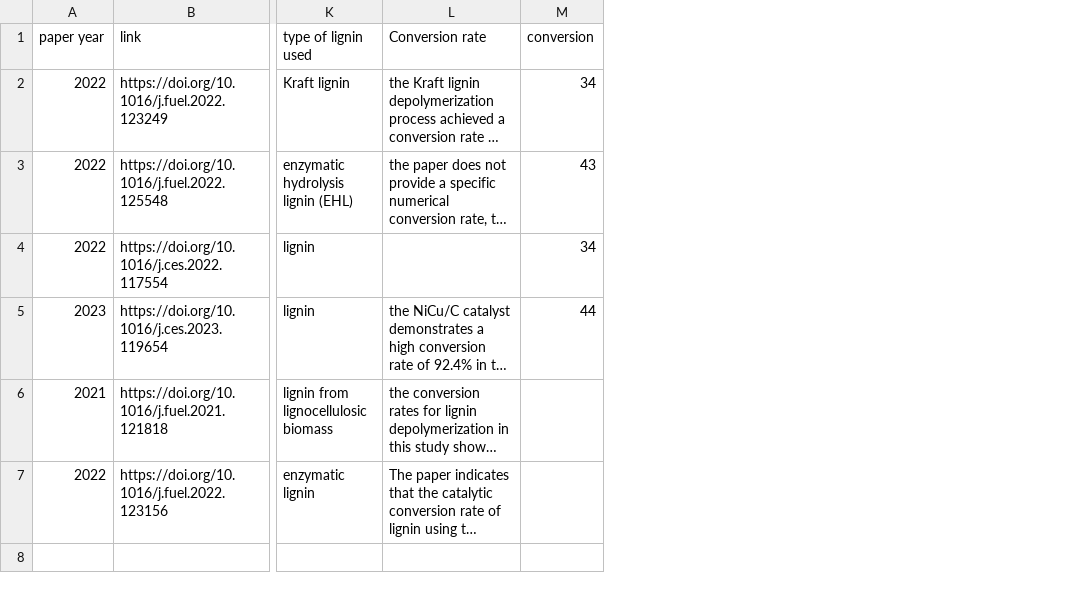
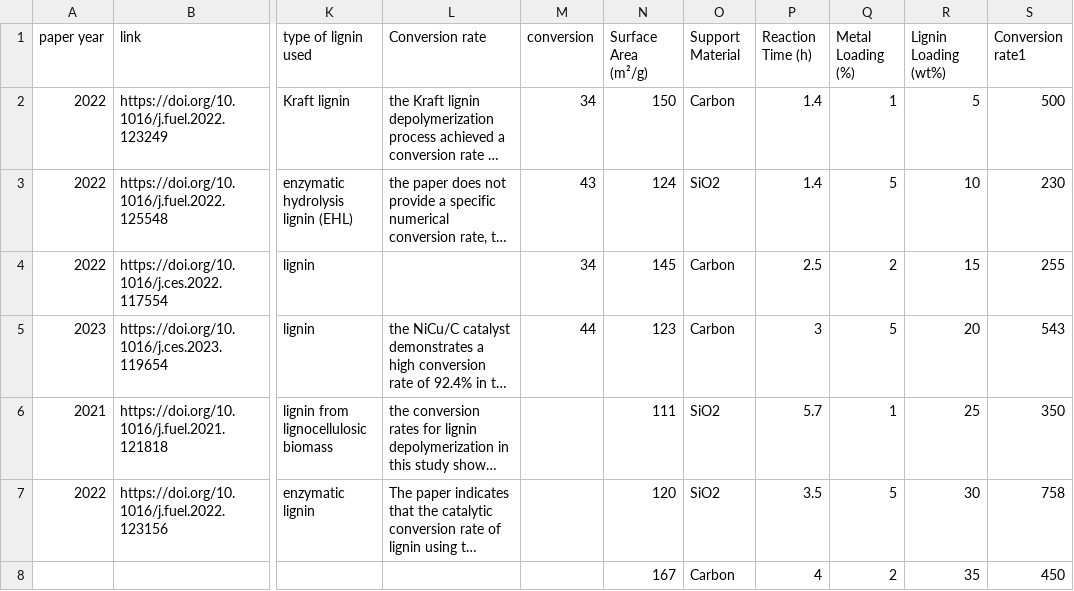
Before and after one commit to purushothaman7/Catalyst-Analyst, a CSV file: data.csv, drawn as a sheet; only a part is shown, gaps mark what is left out; long unchanged cells end in …; rows hold the shown columns only; the diff names each change by its address in the sheet, - before the commit and + after, or states it on an @@ line.

```diff
--- a/data.csv
+++ b/data.csv
+column N (Surface Area (m²/g)), rows 2-7: 150 | 124 | 145 | 123 | 111 | 120
+column O (Support Material), rows 2-7: Carbon | SiO2 | Carbon | Carbon | SiO2 | SiO2
+column P (Reaction Time (h)), rows 2-7: 1.4 | 1.4 | 2.5 | 3 | 5.7 | 3.5
+column Q (Metal Loading (%)), rows 2-7: 1 | 5 | 2 | 5 | 1 | 5
+column R (Lignin Loading (wt%)), rows 2-7: 5 | 10 | 15 | 20 | 25 | 30
+column S (Conversion rate1), rows 2-7: 500 | 230 | 255 | 543 | 350 | 758
+row 8:  |  |  |  |  | 167 | Carbon | 4 | 2 | 35 | 450
```
Also changed, not shown: 2 other files.
